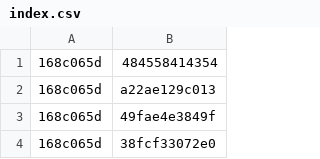
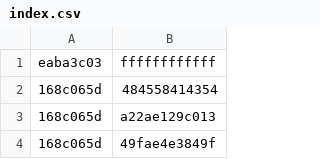
Before and after one commit to mart1ver/mf-bandit, a CSV file: assets/index.csv, drawn as a sheet; only a part is shown; the shorter side is filled out with more unchanged rows.

```diff
--- a/assets/index.csv
+++ b/assets/index.csv
@@ -1 +1,2 @@
+eaba3c03,ffffffffffff
 168c065d,484558414354
```
Also changed, not shown: 10 other files.
